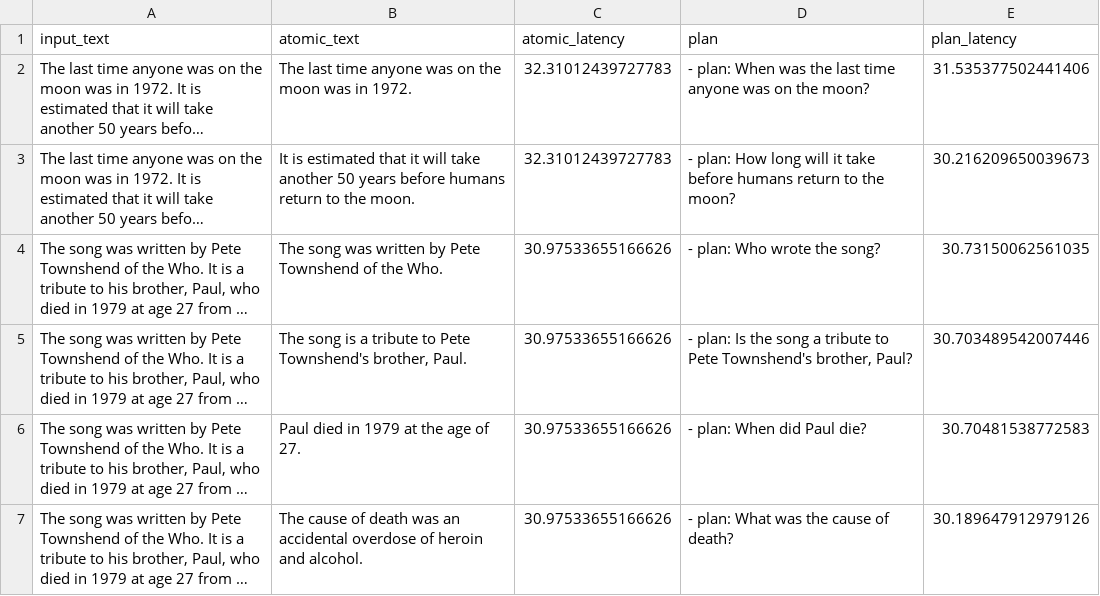
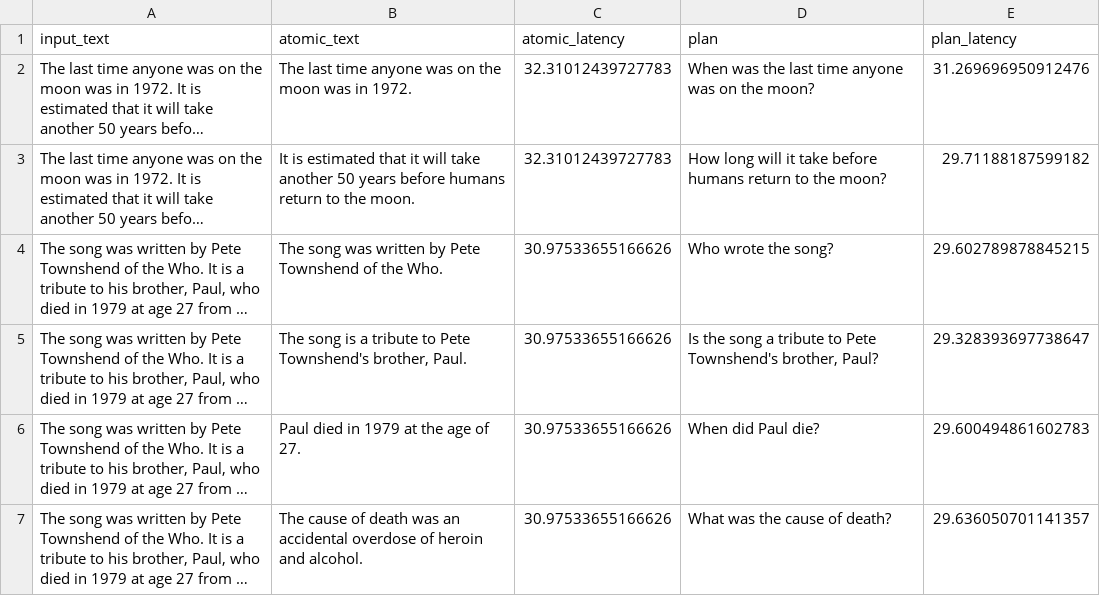
Before and after one commit to jhyun13/Hallucination, a CSV file: COVE_OURS/outputs/nq_plan_verification.csv, drawn as a sheet; long unchanged cells end in …; the diff names each change by its address in the sheet, - before the commit and + after, or states it on an @@ line.

Commit message:
COVE_OURS 수정

```diff
--- a/COVE_OURS/outputs/nq_plan_verification.csv
+++ b/COVE_OURS/outputs/nq_plan_verification.csv
-D2 (plan): - plan: When was…
+D2 (plan): When was…
-E2 (plan_latency): 31.535377502441406
+E2 (plan_latency): 31.269696950912476
-D3 (plan): - plan: How long…
+D3 (plan): How long…
-E3 (plan_latency): 30.216209650039673
+E3 (plan_latency): 29.71188187599182
-D4 (plan): - plan: Who wrote the song?
+D4 (plan): Who wrote the song?
-E4 (plan_latency): 30.73150062561035
+E4 (plan_latency): 29.602789878845215
-D5 (plan): - plan: Is the…
+D5 (plan): Is the…
-E5 (plan_latency): 30.703489542007446
+E5 (plan_latency): 29.328393697738647
-D6 (plan): - plan: When did Paul die?
+D6 (plan): When did Paul die?
-E6 (plan_latency): 30.70481538772583
+E6 (plan_latency): 29.600494861602783
-D7 (plan): - plan: What was the cause of death?
+D7 (plan): What was the cause of death?
-E7 (plan_latency): 30.189647912979126
+E7 (plan_latency): 29.636050701141357
```
Also changed, not shown: 8 other files.
